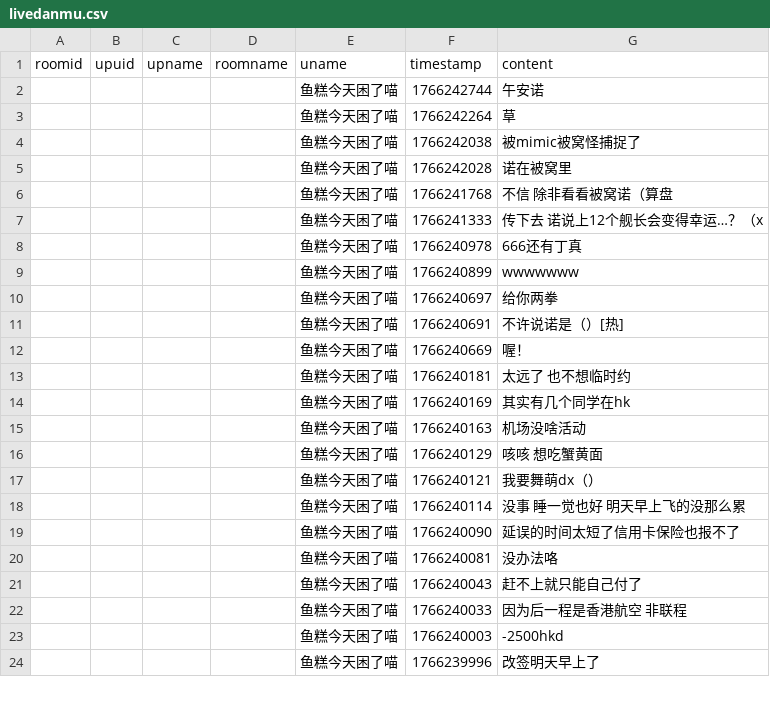
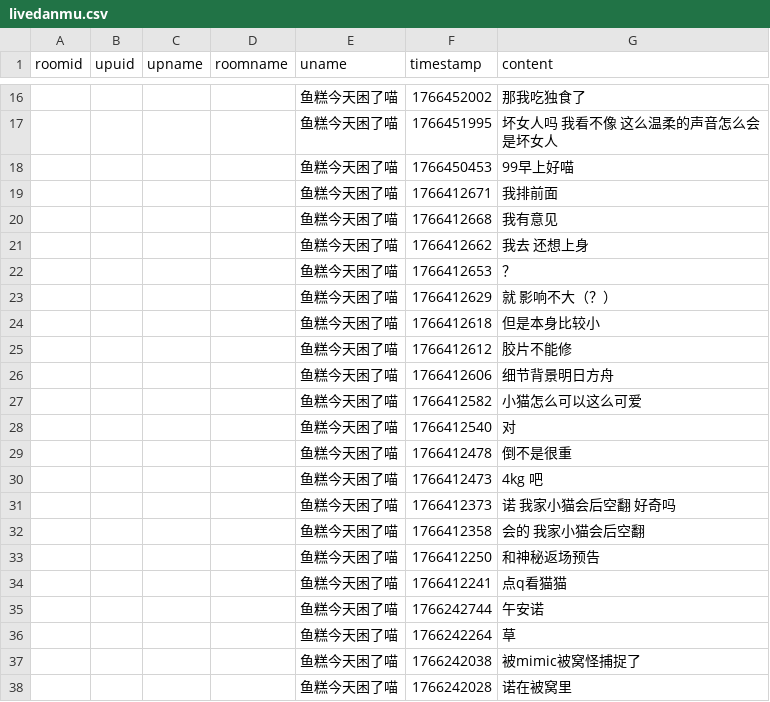
Before and after one commit to YurenHao0426/MuxianSexualRepressionHistory, a CSV file: livedanmu.csv, drawn as a sheet; only a part is shown, gaps mark what is left out; the shorter side is filled out with more unchanged rows; the diff covers the shown part only; the diff names each change by its address in the sheet, - before the commit and + after, or states it on an @@ line.

```diff
--- a/livedanmu.csv
+++ b/livedanmu.csv
+row 16:  |  |  |  | 鱼糕今天困了喵 | 1766452002 | 那我吃独食了
+row 17:  |  |  |  | 鱼糕今天困了喵 | 1766451995 | 坏女人吗 我看不像 这么温柔的声音怎么会是坏女人
+row 18:  |  |  |  | 鱼糕今天困了喵 | 1766450453 | 99早上好喵
+row 19:  |  |  |  | 鱼糕今天困了喵 | 1766412671 | 我排前面
+row 20:  |  |  |  | 鱼糕今天困了喵 | 1766412668 | 我有意见
+row 21:  |  |  |  | 鱼糕今天困了喵 | 1766412662 | 我去 还想上身
+row 22:  |  |  |  | 鱼糕今天困了喵 | 1766412653 | ？
+row 23:  |  |  |  | 鱼糕今天困了喵 | 1766412629 | 就 影响不大（？）
+row 24:  |  |  |  | 鱼糕今天困了喵 | 1766412618 | 但是本身比较小
+row 25:  |  |  |  | 鱼糕今天困了喵 | 1766412612 | 胶片不能修
+row 26:  |  |  |  | 鱼糕今天困了喵 | 1766412606 | 细节背景明日方舟
+row 27:  |  |  |  | 鱼糕今天困了喵 | 1766412582 | 小猫怎么可以这么可爱
+row 28:  |  |  |  | 鱼糕今天困了喵 | 1766412540 | 对
+row 29:  |  |  |  | 鱼糕今天困了喵 | 1766412478 | 倒不是很重
+row 30:  |  |  |  | 鱼糕今天困了喵 | 1766412473 | 4kg 吧
+row 31:  |  |  |  | 鱼糕今天困了喵 | 1766412373 | 诺 我家小猫会后空翻 好奇吗
+row 32:  |  |  |  | 鱼糕今天困了喵 | 1766412358 | 会的 我家小猫会后空翻
+row 33:  |  |  |  | 鱼糕今天困了喵 | 1766412250 | 和神秘返场预告
+row 34:  |  |  |  | 鱼糕今天困了喵 | 1766412241 | 点q看猫猫
```
Also changed, not shown: 14 added rows elsewhere in this file.
